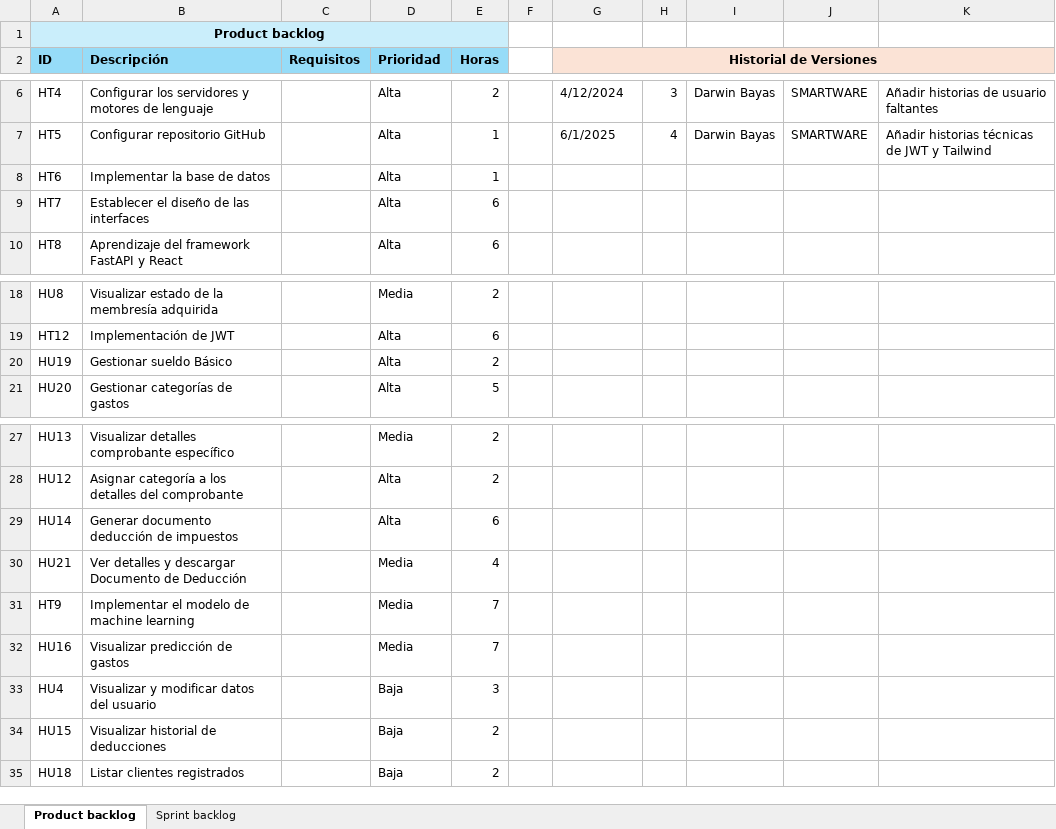
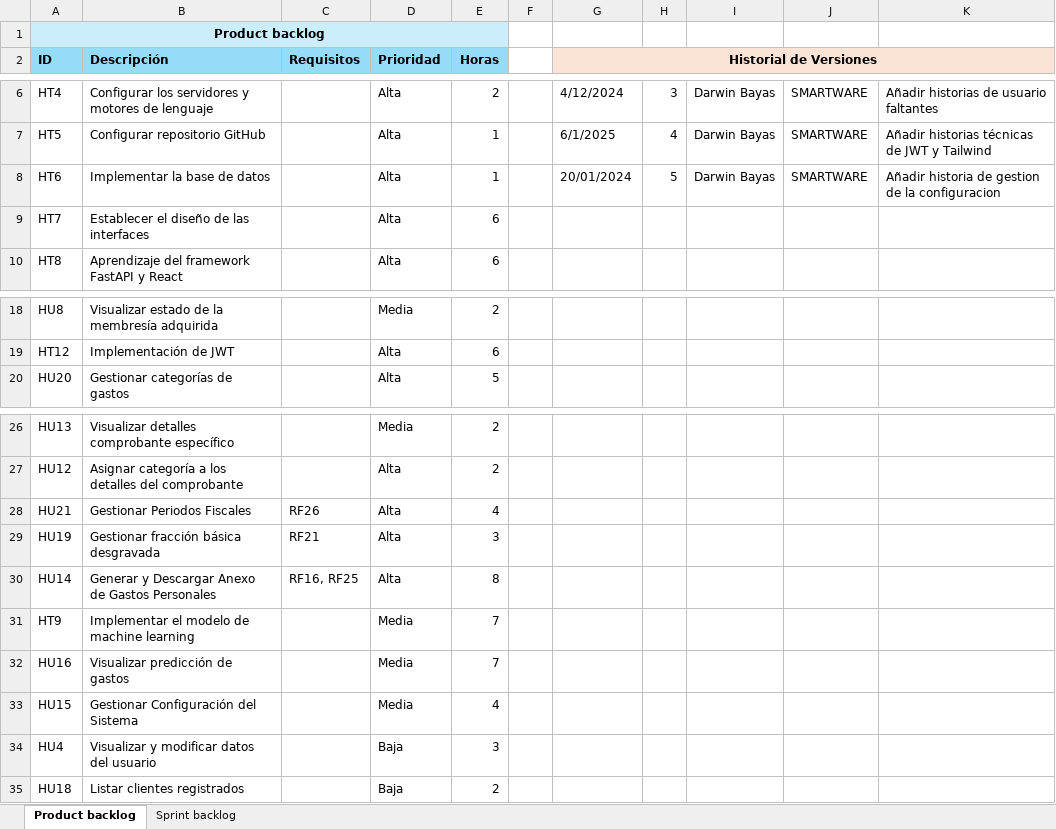
Before and after one commit to Mirai-Principal/app-informaticas-2, an Excel workbook: documentacion/scrum/Product backlog.xlsx, sheet Product backlog, drawn as a sheet; only a part is shown, gaps mark what is left out; values as stored, in another font and other column widths than the file's, no borders; removed rows and columns are numbered as before the commit, all else as after; the diff names each change by its address in the sheet, - before the commit and + after, or states it on an @@ line.

Commit message:
actualizacion esquema db e historias

```diff
--- a/documentacion/scrum/Product backlog.xlsx (sheet Product backlog)
+++ b/documentacion/scrum/Product backlog.xlsx (sheet Product backlog)
-G8 (Historial de Versiones): (empty)
+G8 (Historial de Versiones): 20/01/2024
-H8: (empty)
+H8: 5
-I8: (empty)
+I8: Darwin Bayas
-J8: (empty)
+J8: SMARTWARE
-K8: (empty)
+K8: Añadir historia de gestion de la configuracion
-row 20: HU19 | Gestionar sueldo Básico |  | Alta | 2
+row 28: HU21 | Gestionar Periodos Fiscales | RF26 | Alta | 4
+row 29: HU19 | Gestionar fracción básica desgravada | RF21 | Alta | 3
-B30 (Descripción): Generar documento deducción de impuestos
+B30 (Descripción): Generar y Descargar Anexo de Gastos Personales
-C30 (Requisitos): (empty)
+C30 (Requisitos): RF16, RF25
-E30 (Horas): 6
+E30 (Horas): 8
-row 30: HU21 | Ver detalles y descargar Documento de Deducción |  | Media | 4
+row 33: HU15 | Gestionar Configuración del Sistema |  | Media | 4
-row 34: HU15 | Visualizar historial de deducciones |  | Baja | 2
```
Also changed, not shown: sheet Sprint backlog, formulas that keep their value, 7 other files.
